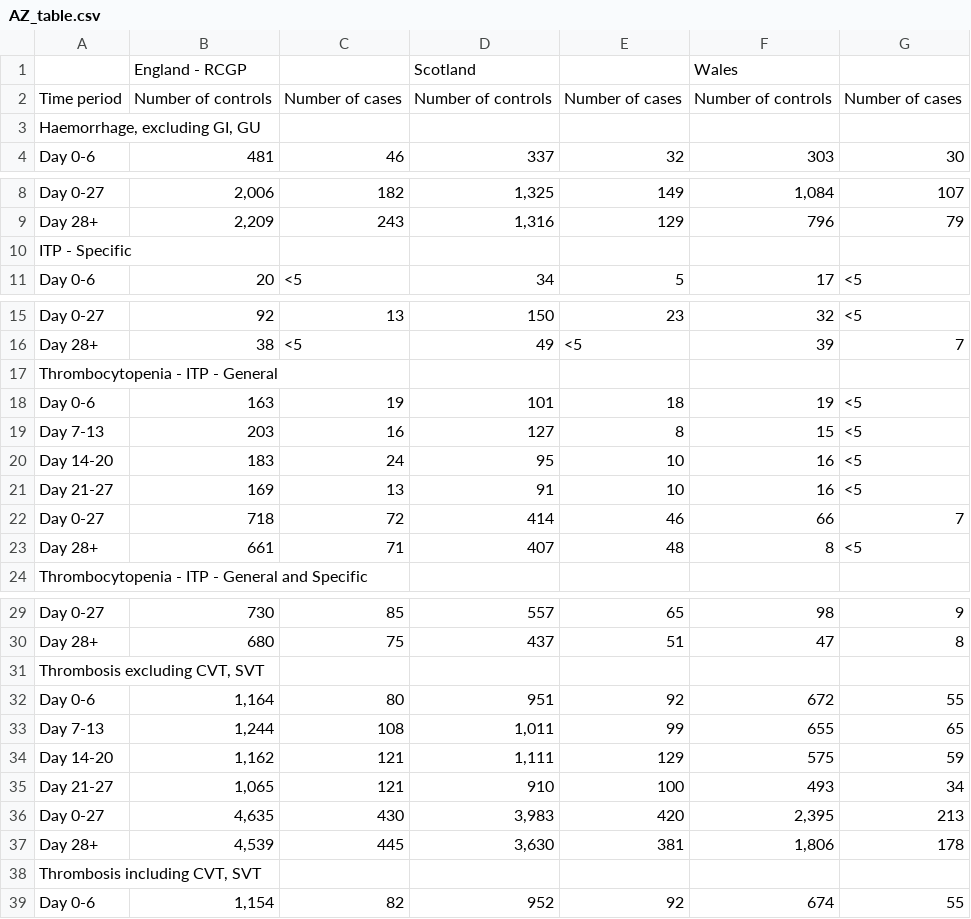
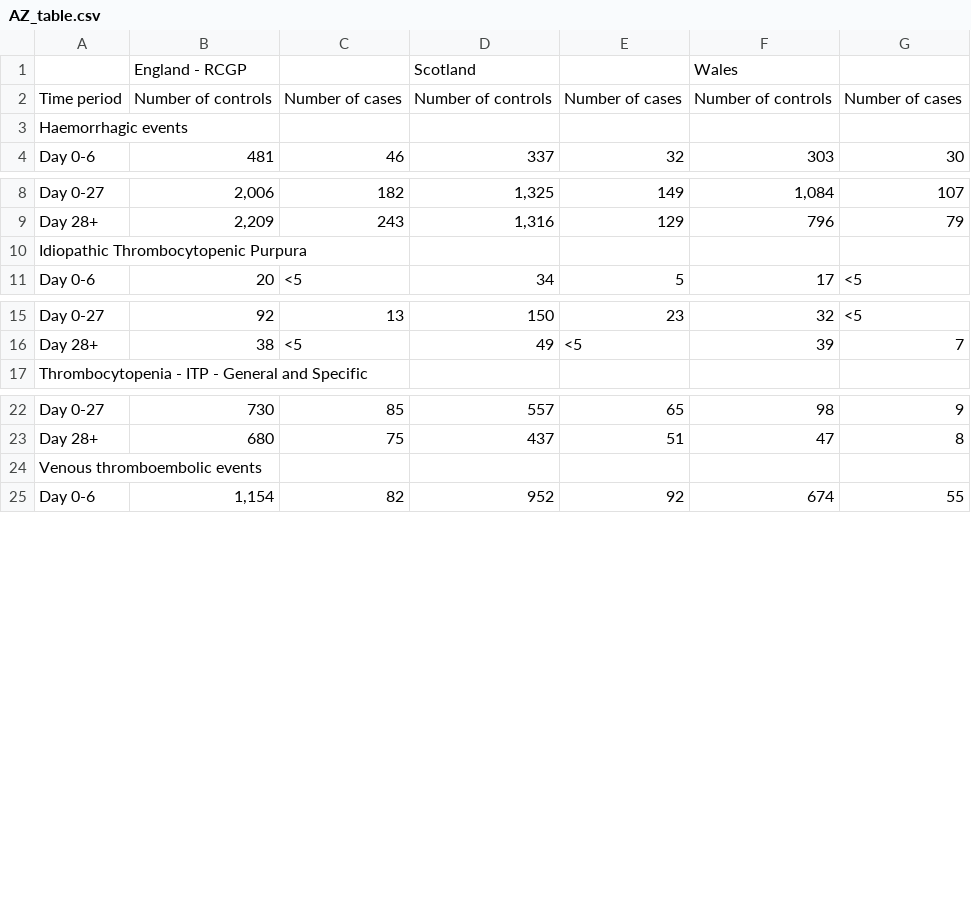
Before and after one commit to EAVE-II/Covid-vaccine-safety-MA, a CSV file: output/AZ_table.csv, drawn as a sheet; only a part is shown, gaps mark what is left out.

```diff
--- a/output/AZ_table.csv
+++ b/output/AZ_table.csv
@@ -2,3 +2,3 @@
 "Time period","Number of controls","Number of cases","Number of controls","Number of cases","Number of controls","Number of cases"
-"Haemorrhage, excluding GI, GU","","","","","",""
+"Haemorrhagic events","","","","","",""
 "Day 0-6","481","46","337","32","303","30"
@@ -9,3 +9,3 @@
 "Day 28+","2,209","243","1,316","129","796","79"
-"ITP - Specific","","","","","",""
+"Idiopathic Thrombocytopenic Purpura","","","","","",""
 "Day 0-6","20","<5","34","5","17","<5"
@@ -16,9 +16,2 @@
 "Day 28+","38","<5","49","<5","39","7"
-"Thrombocytopenia - ITP - General","","","","","",""
-"Day 0-6","163","19","101","18","19","<5"
-"Day 7-13","203","16","127","8","15","<5"
-"Day 14-20","183","24","95","10","16","<5"
-"Day 21-27","169","13","91","10","16","<5"
-"Day 0-27","718","72","414","46","66","7"
-"Day 28+","661","71","407","48","8","<5"
 "Thrombocytopenia - ITP - General and Specific","","","","","",""
@@ -30,10 +23,3 @@
 "Day 28+","680","75","437","51","47","8"
-"Thrombosis excluding CVT, SVT","","","","","",""
-"Day 0-6","1,164","80","951","92","672","55"
-"Day 7-13","1,244","108","1,011","99","655","65"
-"Day 14-20","1,162","121","1,111","129","575","59"
-"Day 21-27","1,065","121","910","100","493","34"
-"Day 0-27","4,635","430","3,983","420","2,395","213"
-"Day 28+","4,539","445","3,630","381","1,806","178"
-"Thrombosis including CVT, SVT","","","","","",""
+"Venous thromboembolic events","","","","","",""
 "Day 0-6","1,154","82","952","92","674","55"
```
Also changed, not shown: output/PB_table.csv, 7 other files.
